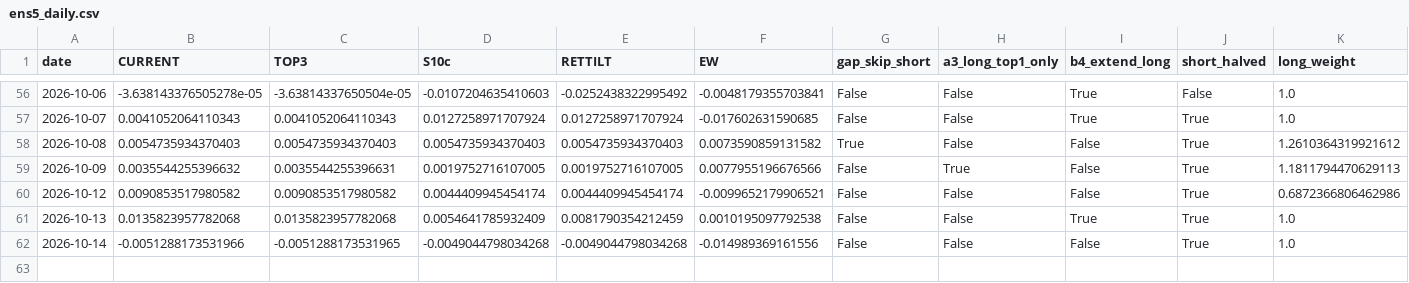
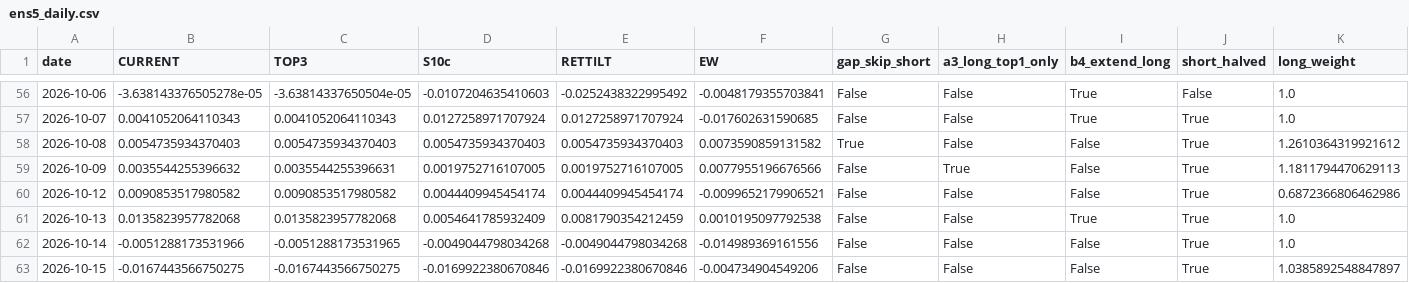
Before and after one commit to Edi-gzl/bist-strategies, a CSV file: ens5/out/ens5_daily.csv, drawn as a sheet; only a part is shown, gaps mark what is left out.

```diff
--- a/ens5/out/ens5_daily.csv
+++ b/ens5/out/ens5_daily.csv
@@ -62 +62,2 @@ date,CURRENT,TOP3,S10c,RETTILT,EW,gap_skip_short,a3_long_top1_only,b4_extend_lon
 2026-10-14,-0.0051288173531966,-0.0051288173531965,-0.0049044798034268,-0.0049044798034268,-0.014989369161556,False,False,False,True,1.0
+2026-10-15,-0.0167443566750275,-0.0167443566750275,-0.0169922380670846,-0.0169922380670846,-0.004734904549206,False,False,False,True,1.0385892548847897
```
Also changed, not shown: ens5/out/ens5_pending.csv, ens5/out/ens5_picks.csv, 9 other files.
